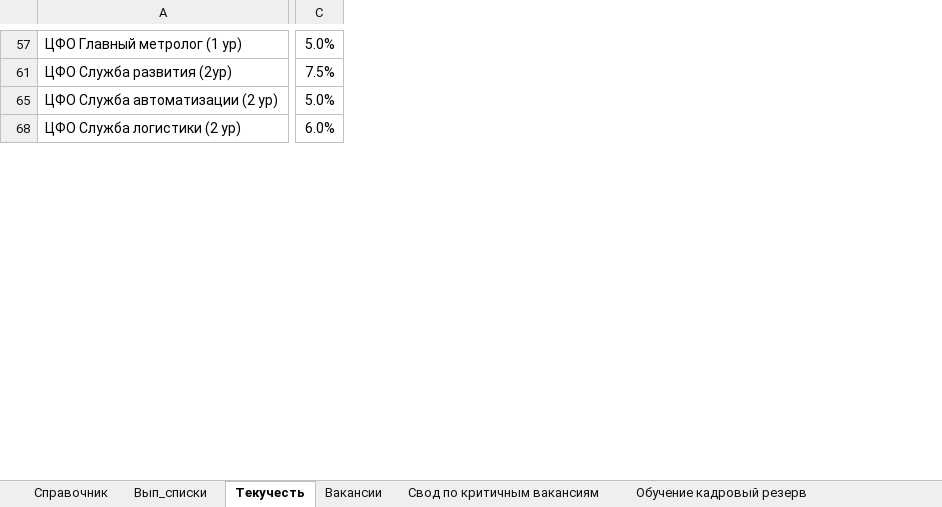
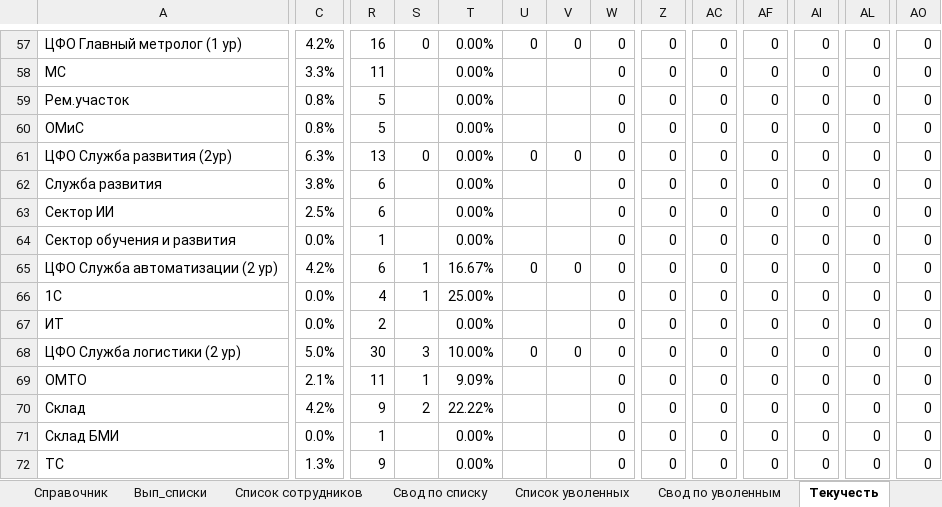
Before and after one commit to david12345abc/DashboardBack, an Excel workbook: sup/SUP_data.xlsx, sheet Текучесть, drawn as a sheet; only a part is shown, gaps mark what is left out; values as stored, in another font and other column widths than the file's, no cell formats; rows hold the shown columns only; the diff covers the shown part only; the diff names each change by its address in the sheet, - before the commit and + after, or states it on an @@ line.

Commit message:
Обновлены модули для обработки данных по вакансиям и адаптации, включая переход на использование библиотеки xlrd для чтения Excel-файлов. Изменены источники данных и улучшена логика обработки, добавлены новые функции для работы с месяцами и планами. Обновлены зависимости в requirements.txt.

```diff
--- a/sup/SUP_data.xlsx (sheet Текучесть)
+++ b/sup/SUP_data.xlsx (sheet Текучесть)
-sheet tab: Свод по критичным вакансиям
-sheet tab: Обучение кадровый резерв
+sheet tab: Список сотрудников
+sheet tab: Свод по списку
+sheet tab: Список уволенных
+sheet tab: Свод по уволенным
@@ column R unhidden, row 57: 16; row 61: 13; row 65: 6; row 68: 30 @@
@@ column S unhidden, row 57: 0; row 61: 0; row 65: 1; row 68: 3 @@
@@ column T unhidden, row 57: 0.00%; row 61: 0.00%; row 65: 16.67%; row 68: 10.00% @@
@@ column U unhidden, row 57: 0; row 61: 0; row 65: 0; row 68: 0 @@
@@ column V unhidden, row 57: 0; row 61: 0; row 65: 0; row 68: 0 @@
@@ column W unhidden, row 57: 0; row 61: 0; row 65: 0; row 68: 0 @@
@@ column Z unhidden, row 57: 0; row 61: 0; row 65: 0; row 68: 0 @@
@@ column AC unhidden, row 57: 0; row 61: 0; row 65: 0; row 68: 0 @@
@@ column AF unhidden, row 57: 0; row 61: 0; row 65: 0; row 68: 0 @@
@@ column AI unhidden, row 57: 0; row 61: 0; row 65: 0; row 68: 0 @@
@@ column AL unhidden, row 57: 0; row 61: 0; row 65: 0; row 68: 0 @@
+column AO, row 57: 0; row 61: 0; row 65: 0; row 68: 0
-C57: 5.0%
+C57: 4.2%
+row 58: МС | 3.3% | 11 |  | 0.00% |  |  | 0 | 0 | 0 | 0 | 0 | 0 | 0
+row 59: Рем.участок | 0.8% | 5 |  | 0.00% |  |  | 0 | 0 | 0 | 0 | 0 | 0 | 0
+row 60: ОМиС | 0.8% | 5 |  | 0.00% |  |  | 0 | 0 | 0 | 0 | 0 | 0 | 0
-C61: 7.5%
+C61: 6.3%
+row 62: Служба развития | 3.8% | 6 |  | 0.00% |  |  | 0 | 0 | 0 | 0 | 0 | 0 | 0
+row 63: Сектор ИИ | 2.5% | 6 |  | 0.00% |  |  | 0 | 0 | 0 | 0 | 0 | 0 | 0
+row 64: Сектор обучения и развития | 0.0% | 1 |  | 0.00% |  |  | 0 | 0 | 0 | 0 | 0 | 0 | 0
-C65: 5.0%
+C65: 4.2%
+row 66: 1С | 0.0% | 4 | 1 | 25.00% |  |  | 0 | 0 | 0 | 0 | 0 | 0 | 0
+row 67: ИТ | 0.0% | 2 |  | 0.00% |  |  | 0 | 0 | 0 | 0 | 0 | 0 | 0
-C68: 6.0%
+C68: 5.0%
+row 69: ОМТО | 2.1% | 11 | 1 | 9.09% |  |  | 0 | 0 | 0 | 0 | 0 | 0 | 0
+row 70: Склад | 4.2% | 9 | 2 | 22.22% |  |  | 0 | 0 | 0 | 0 | 0 | 0 | 0
+row 71: Склад БМИ | 0.0% | 1 |  | 0.00% |  |  | 0 | 0 | 0 | 0 | 0 | 0 | 0
+row 72: ТС | 1.3% | 9 |  | 0.00% |  |  | 0 | 0 | 0 | 0 | 0 | 0 | 0
```
Also changed, not shown: 50 added rows, 2 removed rows, 12 added columns, 1 removed column and 376 edited cells elsewhere in this sheet, sheet Вакансии, other sheet tabs, cell formats, formulas that keep their value, hidden cells, 4 other files.
